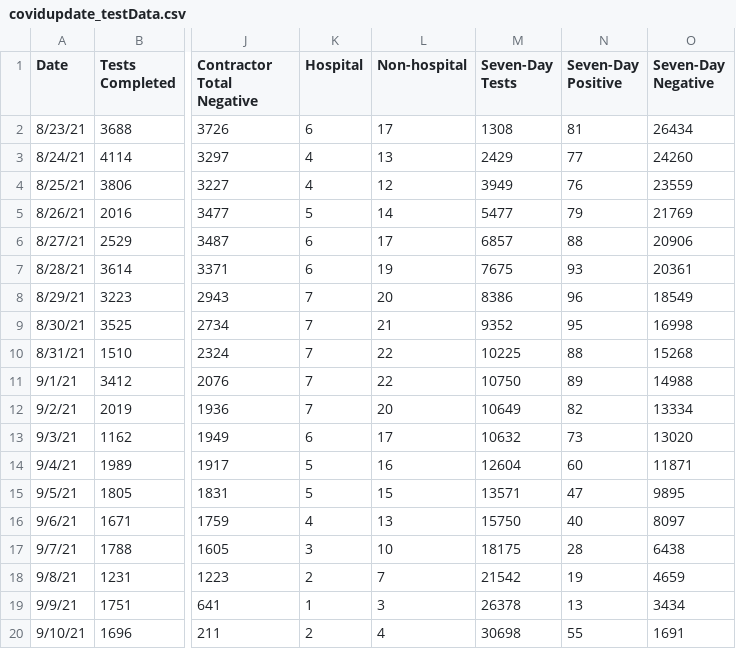
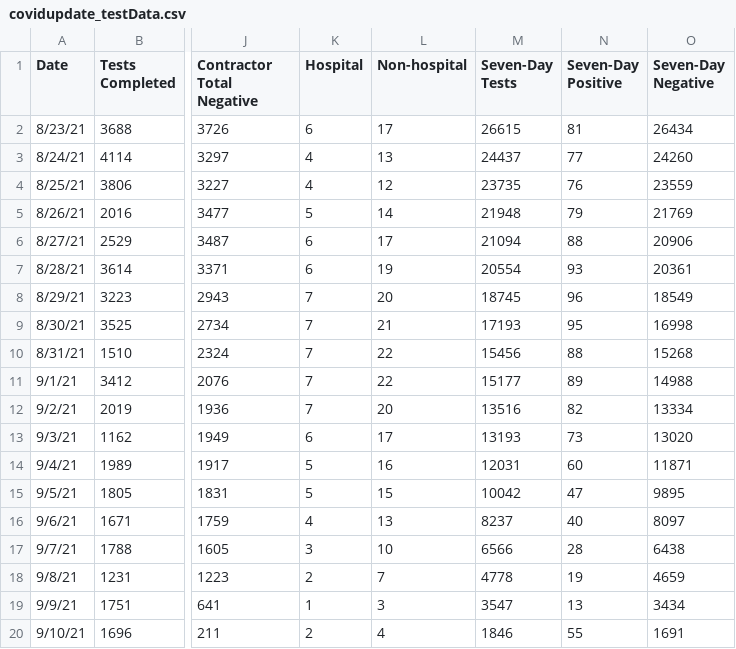
Before and after one commit to esomo22e/covid-dashboard, a CSV file: public/datasets/covidupdate_testData.csv, drawn as a sheet; only a part is shown, gaps mark what is left out; the diff names each change by its address in the sheet, - before the commit and + after, or states it on an @@ line.

Commit message:
new data changes and styling changes on intro charts

```diff
--- a/public/datasets/covidupdate_testData.csv
+++ b/public/datasets/covidupdate_testData.csv
-M2 (Seven-Day Tests): 1308
+M2 (Seven-Day Tests): 26615
-M3 (Seven-Day Tests): 2429
+M3 (Seven-Day Tests): 24437
-M4 (Seven-Day Tests): 3949
+M4 (Seven-Day Tests): 23735
-M5 (Seven-Day Tests): 5477
+M5 (Seven-Day Tests): 21948
-M6 (Seven-Day Tests): 6857
+M6 (Seven-Day Tests): 21094
-M7 (Seven-Day Tests): 7675
+M7 (Seven-Day Tests): 20554
-M8 (Seven-Day Tests): 8386
+M8 (Seven-Day Tests): 18745
-M9 (Seven-Day Tests): 9352
+M9 (Seven-Day Tests): 17193
-M10 (Seven-Day Tests): 10225
+M10 (Seven-Day Tests): 15456
-M11 (Seven-Day Tests): 10750
+M11 (Seven-Day Tests): 15177
-M12 (Seven-Day Tests): 10649
+M12 (Seven-Day Tests): 13516
-M13 (Seven-Day Tests): 10632
+M13 (Seven-Day Tests): 13193
-M14 (Seven-Day Tests): 12604
+M14 (Seven-Day Tests): 12031
-M15 (Seven-Day Tests): 13571
+M15 (Seven-Day Tests): 10042
-M16 (Seven-Day Tests): 15750
+M16 (Seven-Day Tests): 8237
-M17 (Seven-Day Tests): 18175
+M17 (Seven-Day Tests): 6566
-M18 (Seven-Day Tests): 21542
+M18 (Seven-Day Tests): 4778
-M19 (Seven-Day Tests): 26378
+M19 (Seven-Day Tests): 3547
-M20 (Seven-Day Tests): 30698
+M20 (Seven-Day Tests): 1846
```
Also changed, not shown: 1 other file.
